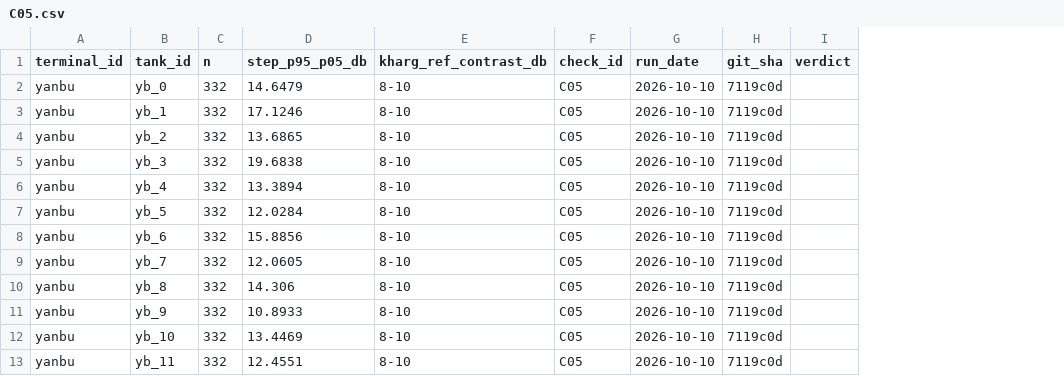
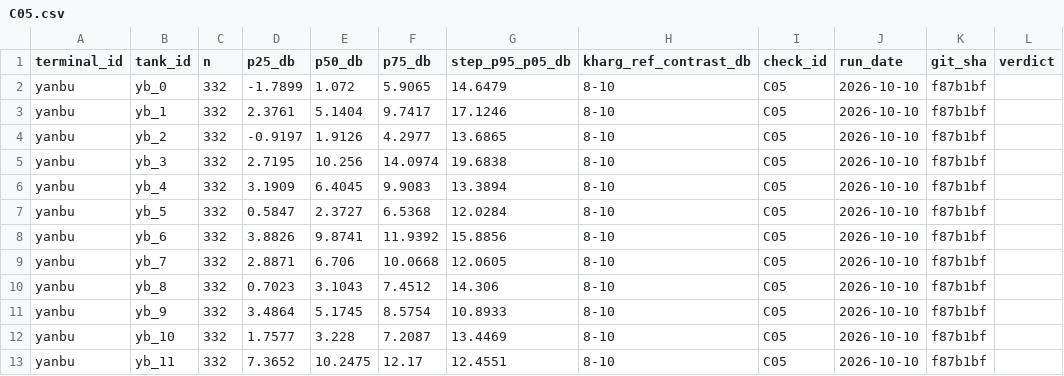
Before and after one commit to bachevskyvlad/kharg-dashboard, a CSV file: diagnostics/checks/yanbu/C05.csv, drawn as a sheet; addresses are those after the commit; the diff names each change by its address in the sheet, - before the commit and + after, or states it on an @@ line.

```diff
--- a/diagnostics/checks/yanbu/C05.csv
+++ b/diagnostics/checks/yanbu/C05.csv
+column D (p25_db), rows 2-13: -1.7899 | 2.3761 | -0.9197 | 2.7195 | 3.1909 | 0.5847 | 3.8826 | 2.8871 | 0.7023 | 3.4864 | 1.7577 | 7.3652
+column E (p50_db), rows 2-13: 1.072 | 5.1404 | 1.9126 | 10.256 | 6.4045 | 2.3727 | 9.8741 | 6.706 | 3.1043 | 5.1745 | 3.228 | 10.2475
+column F (p75_db), rows 2-13: 5.9065 | 9.7417 | 4.2977 | 14.0974 | 9.9083 | 6.5368 | 11.9392 | 10.0668 | 7.4512 | 8.5754 | 7.2087 | 12.17
-K2:K13 (git_sha): 7119c0d
+K2:K13 (git_sha): f87b1bf
```
Also changed, not shown: diagnostics/checks/yanbu/C04.csv, diagnostics/checks/yanbu/C06.csv, 10 other files.
